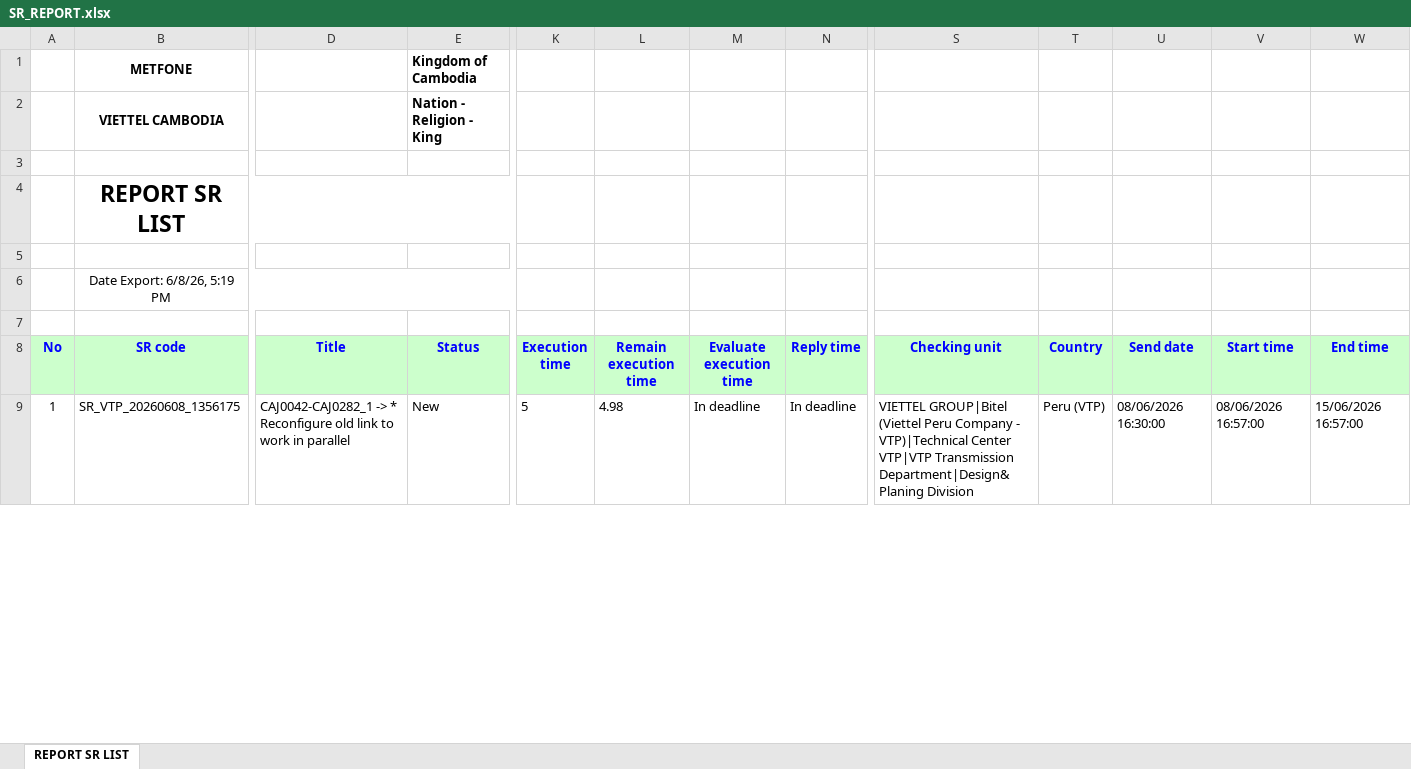
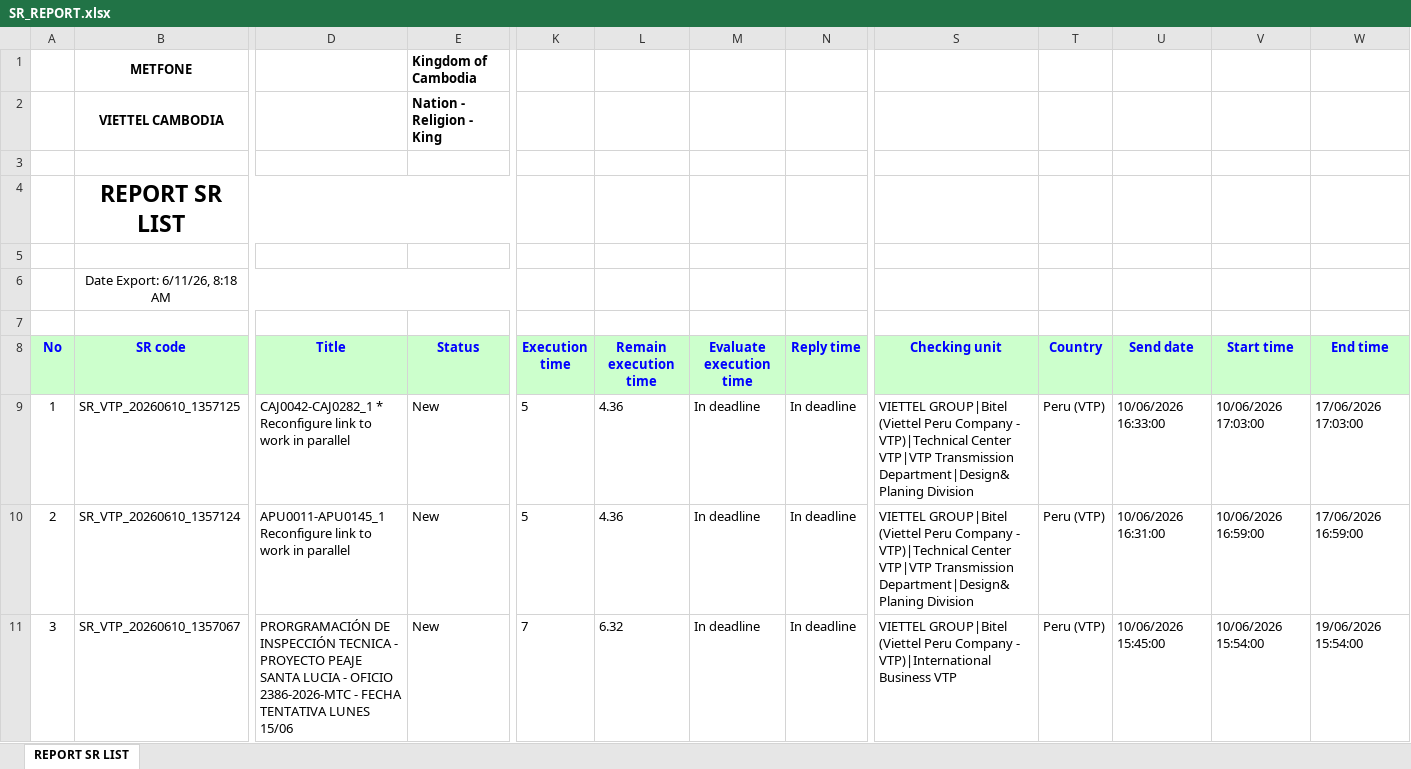
Before and after one commit to alvaromartinezg/sr_dashboard, an Excel workbook: SR_REPORT.xlsx, sheet REPORT SR LIST, drawn as a sheet; only a part is shown, gaps mark what is left out; values as stored, in another font and other column widths than the file's, no borders; rows hold the shown columns only; the diff covers the shown part only; the diff names each change by its address in the sheet, - before the commit and + after, or states it on an @@ line.

Commit message:
update SR report

```diff
--- a/SR_REPORT.xlsx (sheet REPORT SR LIST)
+++ b/SR_REPORT.xlsx (sheet REPORT SR LIST)
-B6 (SR code): Date Export: 6/8/26, 5:19 PM
+B6 (SR code): Date Export: 6/11/26, 8:18 AM
-B9 (SR code): SR_VTP_20260608_1356175
+B9 (SR code): SR_VTP_20260610_1357125
-D9 (Title): CAJ0042-CAJ0282_1 -> * Reconfigure old link to…
+D9 (Title): CAJ0042-CAJ0282_1 * Reconfigure link to…
-L9 (Remain execution time): 4.98
+L9 (Remain execution time): 4.36
-U9 (Send date): 08/06/2026 16:30:00
+U9 (Send date): 10/06/2026 16:33:00
-V9 (Start time): 08/06/2026 16:57:00
+V9 (Start time): 10/06/2026 17:03:00
-W9 (End time): 15/06/2026 16:57:00
+W9 (End time): 17/06/2026 17:03:00
+row 10: 2 | SR_VTP_20260610_1357124 | APU0011-APU0145_1 Reconfigure link to work in parallel | New | 5 | 4.36 | In deadline | In deadline | VIETTEL GROUP|Bitel (Viettel Peru Company - VTP)|Technical Center VTP|VTP Transmission Department|Design&Planing Division | Peru (VTP) | 10/06/2026 16:31:00 | 10/06/2026 16:59:00 | 17/06/2026 16:59:00
+row 11: 3 | SR_VTP_20260610_1357067 | PRORGRAMACIÓN DE INSPECCIÓN TECNICA - PROYECTO PEAJE SANTA LUCIA - OFICIO 2386-2026-MTC - FECHA TENTATIVA LUNES 15/06 | New | 7 | 6.32 | In deadline | In deadline | VIETTEL GROUP|Bitel (Viettel Peru Company - VTP)|International Business VTP | Peru (VTP) | 10/06/2026 15:45:00 | 10/06/2026 15:54:00 | 19/06/2026 15:54:00
```
Also changed, not shown: 41 added rows, 14 removed rows, 61 moved rows, 62 edited cells and row numbers in column A elsewhere in this sheet.
